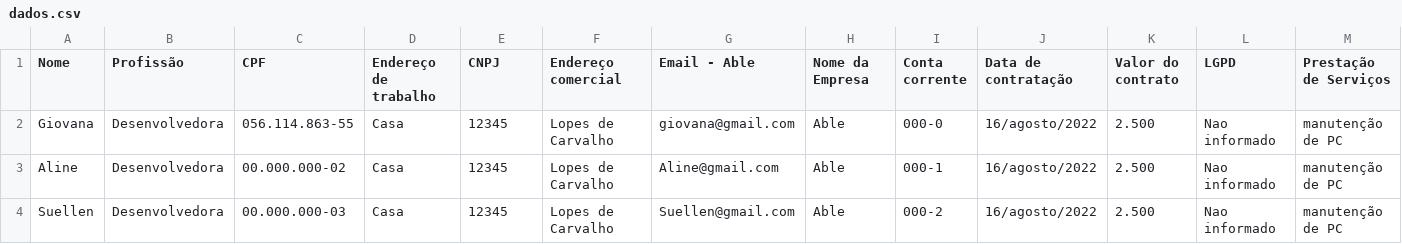
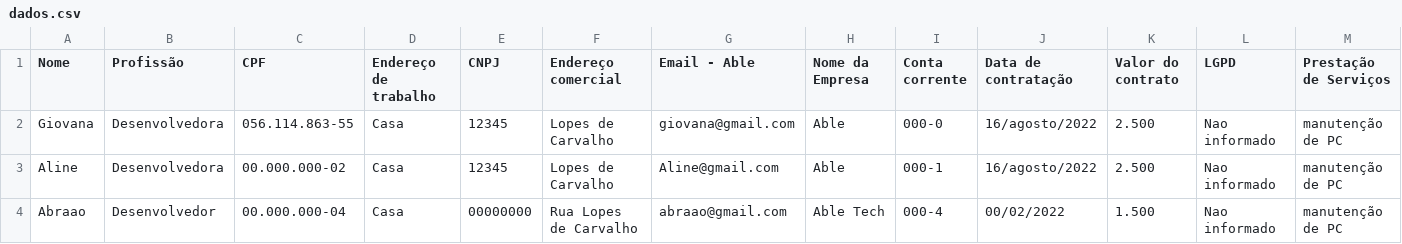
Before and after one commit to GiovanaRamalho/read-csv, a CSV file: file/dados.csv, drawn as a sheet; only a part is shown; removed rows and columns are numbered as before the commit, all else as after; rows hold the shown columns only; the diff names each change by its address in the sheet, - before the commit and + after, or states it on an @@ line.

```diff
--- a/file/dados.csv
+++ b/file/dados.csv
-row 4: Suellen | Desenvolvedora | 00.000.000-03 | Casa | 12345 | Lopes de Carvalho | Suellen@gmail.com | Able | 000-2 | 16/agosto/2022 | 2.500 | Nao informado | manutenção de PC
+row 4: Abraao | Desenvolvedor | 00.000.000-04 | Casa | 00000000 | Rua Lopes de Carvalho | abraao@gmail.com | Able Tech | 000-4 | 00/02/2022 | 1.500 | Nao informado | manutenção de PC
```
Also changed, not shown: 5 other files.
